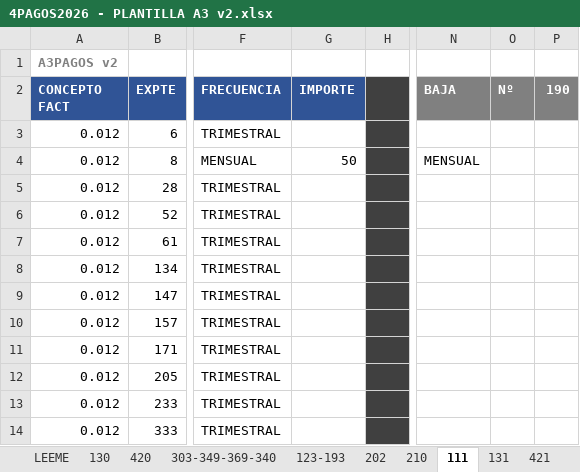
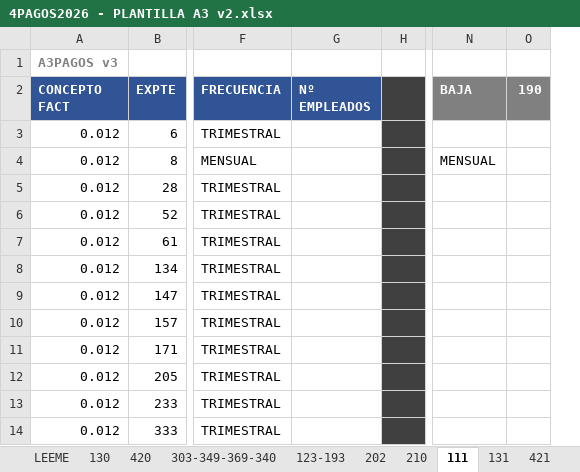
Before and after one commit to CarlosCabreraCriado/parche-gestoria, an Excel workbook: procesos/importarFacturacion/inputs/pagos pendientes de validar/1. Plantilla a unificar por departamentos/4PAGOS2026 - PLANTILLA A3 v2.xlsx, sheet 111, drawn as a sheet; only a part is shown, gaps mark what is left out; values as stored, in another font and other column widths than the file's, no borders; removed rows and columns are numbered as before the commit, all else as after; the diff names each change by its address in the sheet, - before the commit and + after, or states it on an @@ line.

```diff
--- a/procesos/importarFacturacion/inputs/pagos pendientes de validar/1. Plantilla a unificar por departamentos/4PAGOS2026 - PLANTILLA A3 v2.xlsx (sheet 111)
+++ b/procesos/importarFacturacion/inputs/pagos pendientes de validar/1. Plantilla a unificar por departamentos/4PAGOS2026 - PLANTILLA A3 v2.xlsx (sheet 111)
-column G (IMPORTE), row 4: 50
+column G (Nº EMPLEADOS), empty
-column O (Nº), empty
-A1 (CONCEPTO FACT): A3PAGOS v2
+A1 (CONCEPTO FACT): A3PAGOS v3
```
Also changed, not shown: sheet LEEME, sheet 210, sheet 303-349-369-340, sheet 123-193, sheet 421, sheet 131, 4 more sheets, other sheet tabs, procesos/importarFacturacion/inputs/pagos pendientes de validar/2. Plantilla traspaso/mapeos_facturacion.xlsx, 6 other files.
